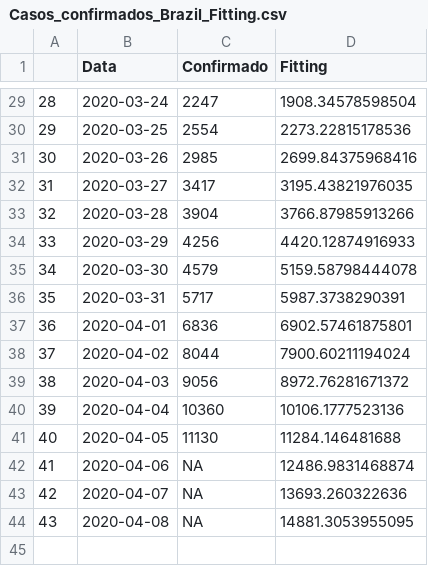
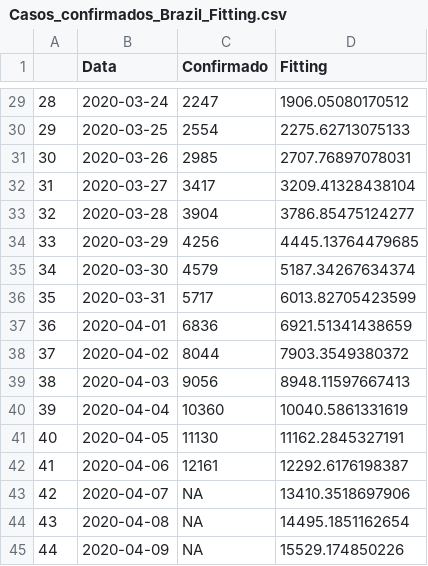
Before and after one commit to edneide/covid-19_Pernambuco, a CSV file: predicoes/Casos_confirmados_Brazil_Fitting.csv, drawn as a sheet; only a part is shown, gaps mark what is left out; the diff covers the shown part only.

```diff
--- a/predicoes/Casos_confirmados_Brazil_Fitting.csv
+++ b/predicoes/Casos_confirmados_Brazil_Fitting.csv
@@ -29,16 +29,17 @@
-"28",2020-03-24,2247,1908.34578598504
-"29",2020-03-25,2554,2273.22815178536
-"30",2020-03-26,2985,2699.84375968416
-"31",2020-03-27,3417,3195.43821976035
-"32",2020-03-28,3904,3766.87985913266
-"33",2020-03-29,4256,4420.12874916933
-"34",2020-03-30,4579,5159.58798444078
-"35",2020-03-31,5717,5987.3738290391
-"36",2020-04-01,6836,6902.57461875801
-"37",2020-04-02,8044,7900.60211194024
-"38",2020-04-03,9056,8972.76281671372
-"39",2020-04-04,10360,10106.1777523136
-"40",2020-04-05,11130,11284.146481688
-"41",2020-04-06,NA,12486.9831468874
-"42",2020-04-07,NA,13693.260322636
-"43",2020-04-08,NA,14881.3053955095
+"28",2020-03-24,2247,1906.05080170512
+"29",2020-03-25,2554,2275.62713075133
+"30",2020-03-26,2985,2707.76897078031
+"31",2020-03-27,3417,3209.41328438104
+"32",2020-03-28,3904,3786.85475124277
+"33",2020-03-29,4256,4445.13764479685
+"34",2020-03-30,4579,5187.34267634374
+"35",2020-03-31,5717,6013.82705423599
+"36",2020-04-01,6836,6921.51341438659
+"37",2020-04-02,8044,7903.3549380372
+"38",2020-04-03,9056,8948.11597667413
+"39",2020-04-04,10360,10040.5861331619
+"40",2020-04-05,11130,11162.2845327191
+"41",2020-04-06,12161,12292.6176198387
+"42",2020-04-07,NA,13410.3518697906
+"43",2020-04-08,NA,14495.1851162654
+"44",2020-04-09,NA,15529.174850226
```
Also changed, not shown: 27 edited cells elsewhere in this file, predicoes/Casos_confirmados_Pernambuco_Fitting.csv, 10 other files.
